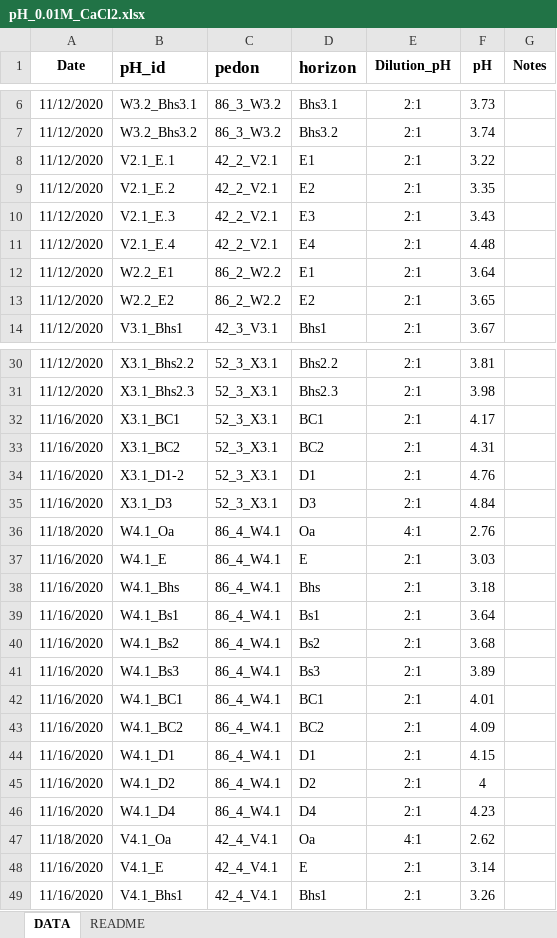
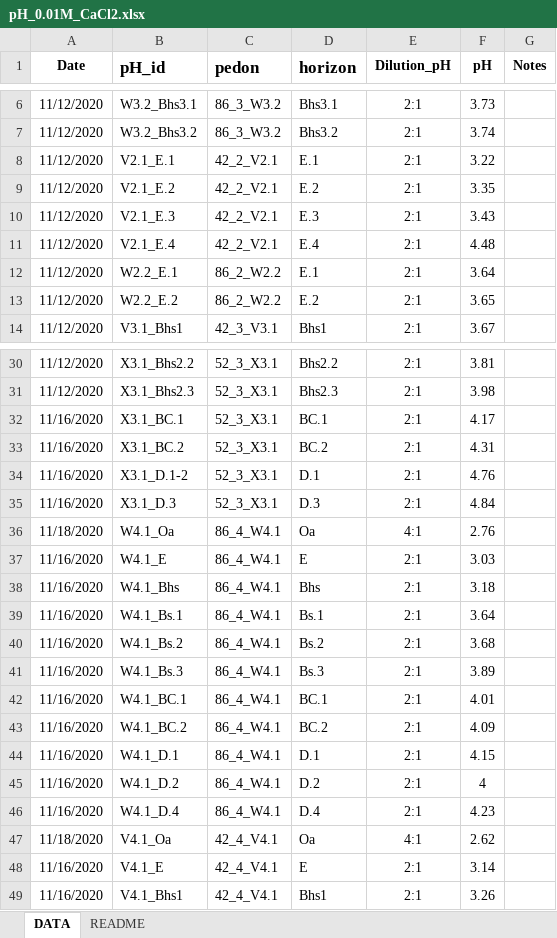
Before and after one commit to Amandisols/Soil_Analyses, an Excel workbook: data/processed/pH_0.01M_CaCl2.xlsx, sheet DATA, drawn as a sheet; only a part is shown, gaps mark what is left out; values as stored, in another font and other column widths than the file's, no borders; the diff covers the shown part only; the diff names each change by its address in the sheet, - before the commit and + after, or states it on an @@ line.

```diff
--- a/data/processed/pH_0.01M_CaCl2.xlsx (sheet DATA)
+++ b/data/processed/pH_0.01M_CaCl2.xlsx (sheet DATA)
-D8 (horizon): E1
+D8 (horizon): E.1
-D9 (horizon): E2
+D9 (horizon): E.2
-D10 (horizon): E3
+D10 (horizon): E.3
-D11 (horizon): E4
+D11 (horizon): E.4
-B12 (pH_id): W2.2_E1
+B12 (pH_id): W2.2_E.1
-D12 (horizon): E1
+D12 (horizon): E.1
-B13 (pH_id): W2.2_E2
+B13 (pH_id): W2.2_E.2
-D13 (horizon): E2
+D13 (horizon): E.2
-B32 (pH_id): X3.1_BC1
+B32 (pH_id): X3.1_BC.1
-D32 (horizon): BC1
+D32 (horizon): BC.1
-B33 (pH_id): X3.1_BC2
+B33 (pH_id): X3.1_BC.2
-D33 (horizon): BC2
+D33 (horizon): BC.2
-B34 (pH_id): X3.1_D1-2
+B34 (pH_id): X3.1_D.1-2
-D34 (horizon): D1
+D34 (horizon): D.1
-B35 (pH_id): X3.1_D3
+B35 (pH_id): X3.1_D.3
-D35 (horizon): D3
+D35 (horizon): D.3
-B39 (pH_id): W4.1_Bs1
+B39 (pH_id): W4.1_Bs.1
-D39 (horizon): Bs1
+D39 (horizon): Bs.1
-B40 (pH_id): W4.1_Bs2
+B40 (pH_id): W4.1_Bs.2
-D40 (horizon): Bs2
+D40 (horizon): Bs.2
-B41 (pH_id): W4.1_Bs3
+B41 (pH_id): W4.1_Bs.3
-D41 (horizon): Bs3
+D41 (horizon): Bs.3
-B42 (pH_id): W4.1_BC1
+B42 (pH_id): W4.1_BC.1
-D42 (horizon): BC1
+D42 (horizon): BC.1
-B43 (pH_id): W4.1_BC2
+B43 (pH_id): W4.1_BC.2
-D43 (horizon): BC2
+D43 (horizon): BC.2
-B44 (pH_id): W4.1_D1
+B44 (pH_id): W4.1_D.1
-D44 (horizon): D1
+D44 (horizon): D.1
-B45 (pH_id): W4.1_D2
+B45 (pH_id): W4.1_D.2
-D45 (horizon): D2
+D45 (horizon): D.2
-B46 (pH_id): W4.1_D4
+B46 (pH_id): W4.1_D.4
-D46 (horizon): D4
+D46 (horizon): D.4
```
Also changed, not shown: 28 edited cells elsewhere in this sheet, data/raw/hb_pedons_analysis_0426.xlsx, 16 other files.
